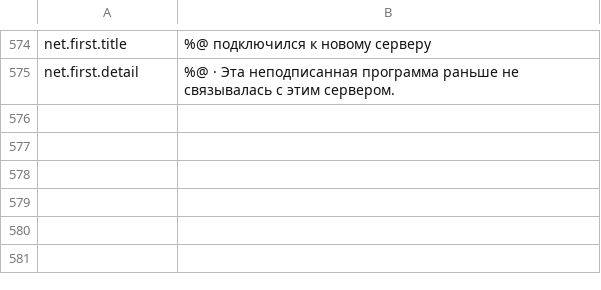
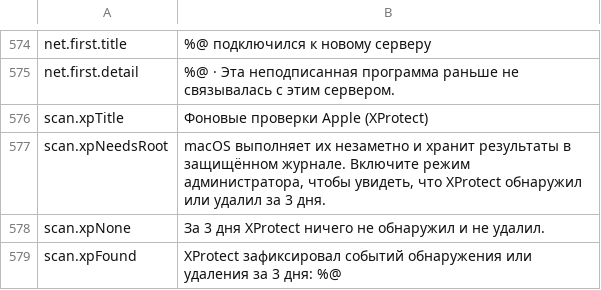
Before and after one commit to cybertoxin3/permwatch, a TSV file: app/i18n/ru.tsv, drawn as a sheet; only a part is shown, gaps mark what is left out.

Commit message:
Apple XProtect tespit/temizleme kayıtları (yönetici modunda)

```diff
--- a/app/i18n/ru.tsv
+++ b/app/i18n/ru.tsv
@@ -575 +575,5 @@ net.first.title	%@ подключился к новому серверу
 net.first.detail	%@ · Эта неподписанная программа раньше не связывалась с этим сервером.
+scan.xpTitle	Фоновые проверки Apple (XProtect)
+scan.xpNeedsRoot	macOS выполняет их незаметно и хранит результаты в защищённом журнале. Включите режим администратора, чтобы увидеть, что XProtect обнаружил или удалил за 3 дня.
+scan.xpNone	За 3 дня XProtect ничего не обнаружил и не удалил.
+scan.xpFound	XProtect зафиксировал событий обнаружения или удаления за 3 дня: %@
```
Also changed, not shown: app/i18n/ar.tsv, app/i18n/de.tsv, 13 other files.
